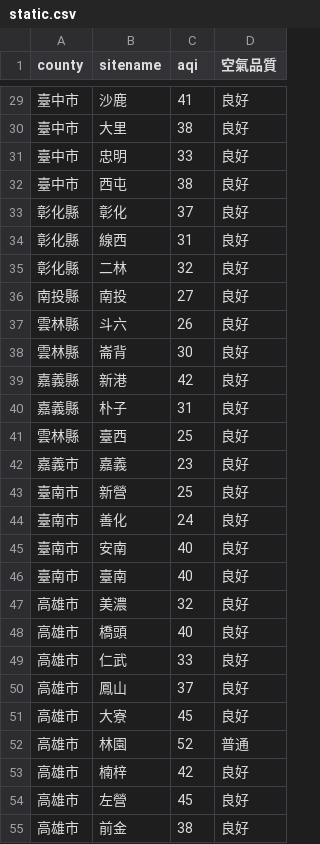
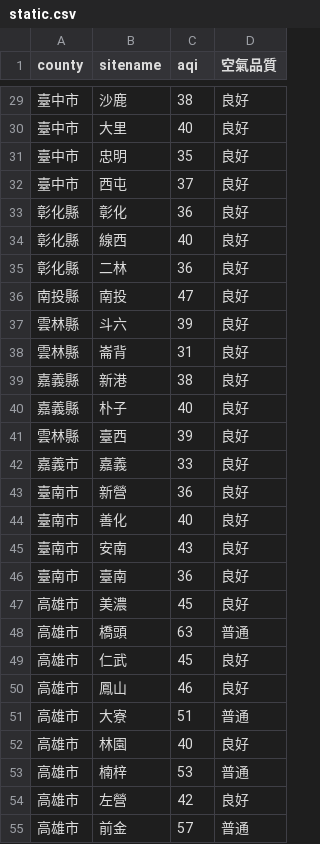
Before and after one commit to sakiii000/opensource-mid, a CSV file: static.csv, drawn as a sheet; only a part is shown, gaps mark what is left out; the diff covers the shown part only.

```diff
--- a/static.csv
+++ b/static.csv
@@ -29,27 +29,27 @@
-臺中市,沙鹿,41,良好
-臺中市,大里,38,良好
-臺中市,忠明,33,良好
-臺中市,西屯,38,良好
-彰化縣,彰化,37,良好
-彰化縣,線西,31,良好
-彰化縣,二林,32,良好
-南投縣,南投,27,良好
-雲林縣,斗六,26,良好
-雲林縣,崙背,30,良好
-嘉義縣,新港,42,良好
-嘉義縣,朴子,31,良好
-雲林縣,臺西,25,良好
-嘉義市,嘉義,23,良好
-臺南市,新營,25,良好
-臺南市,善化,24,良好
-臺南市,安南,40,良好
-臺南市,臺南,40,良好
-高雄市,美濃,32,良好
-高雄市,橋頭,40,良好
-高雄市,仁武,33,良好
-高雄市,鳳山,37,良好
-高雄市,大寮,45,良好
-高雄市,林園,52,普通
-高雄市,楠梓,42,良好
-高雄市,左營,45,良好
-高雄市,前金,38,良好
+臺中市,沙鹿,38,良好
+臺中市,大里,40,良好
+臺中市,忠明,35,良好
+臺中市,西屯,37,良好
+彰化縣,彰化,36,良好
+彰化縣,線西,40,良好
+彰化縣,二林,36,良好
+南投縣,南投,47,良好
+雲林縣,斗六,39,良好
+雲林縣,崙背,31,良好
+嘉義縣,新港,38,良好
+嘉義縣,朴子,40,良好
+雲林縣,臺西,39,良好
+嘉義市,嘉義,33,良好
+臺南市,新營,36,良好
+臺南市,善化,40,良好
+臺南市,安南,43,良好
+臺南市,臺南,36,良好
+高雄市,美濃,45,良好
+高雄市,橋頭,63,普通
+高雄市,仁武,45,良好
+高雄市,鳳山,46,良好
+高雄市,大寮,51,普通
+高雄市,林園,40,良好
+高雄市,楠梓,53,普通
+高雄市,左營,42,良好
+高雄市,前金,57,普通
```
Also changed, not shown: 66 edited cells elsewhere in this file, api.csv.
